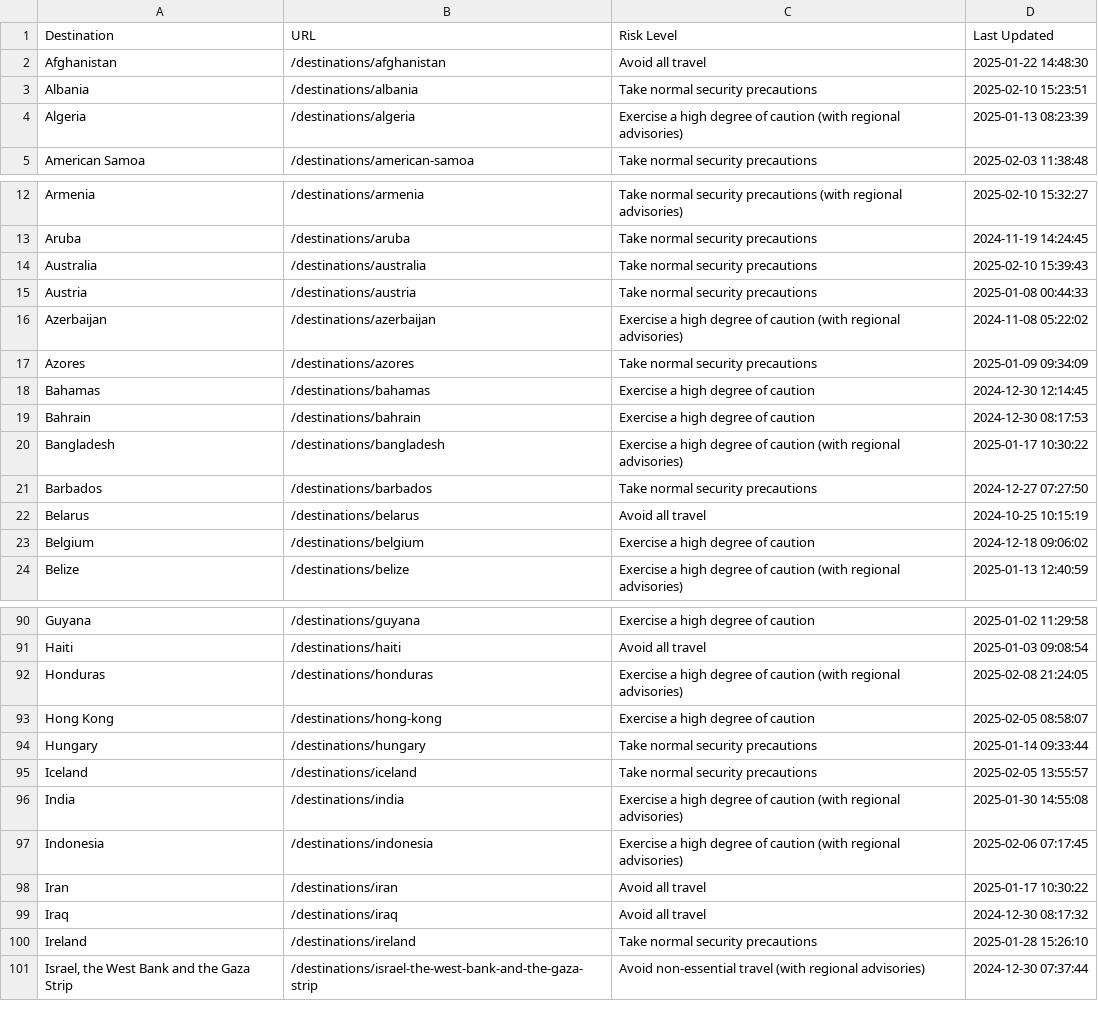
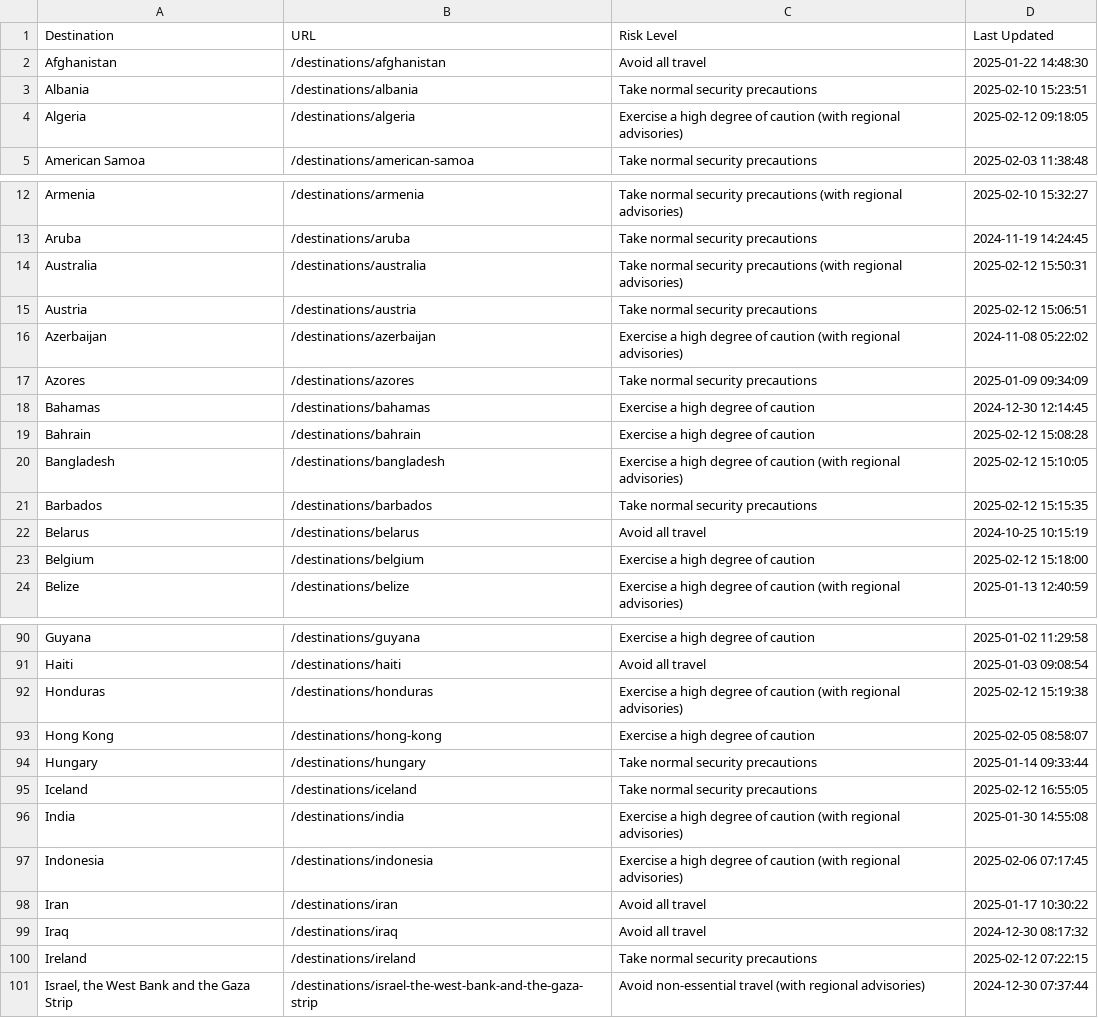
Before and after one commit to pingmaestro/Travel-Advisory, a CSV file: travel_advisories.csv, drawn as a sheet; only a part is shown, gaps mark what is left out; the diff covers the shown part only.

```diff
--- a/travel_advisories.csv
+++ b/travel_advisories.csv
@@ -3,3 +3,3 @@ Afghanistan,/destinations/afghanistan,Avoid all travel,2025-01-22 14:48:30
 Albania,/destinations/albania,Take normal security precautions,2025-02-10 15:23:51
-Algeria,/destinations/algeria,Exercise a high degree of caution (with regional advisories),2025-01-13 08:23:39
+Algeria,/destinations/algeria,Exercise a high degree of caution (with regional advisories),2025-02-12 09:18:05
 American Samoa,/destinations/american-samoa,Take normal security precautions,2025-02-03 11:38:48
@@ -13,4 +13,4 @@ Armenia,/destinations/armenia,Take normal security precautions (with regional ad
 Aruba,/destinations/aruba,Take normal security precautions,2024-11-19 14:24:45
-Australia,/destinations/australia,Take normal security precautions,2025-02-10 15:39:43
-Austria,/destinations/austria,Take normal security precautions,2025-01-08 00:44:33
+Australia,/destinations/australia,Take normal security precautions (with regional advisories),2025-02-12 15:50:31
+Austria,/destinations/austria,Take normal security precautions,2025-02-12 15:06:51
 Azerbaijan,/destinations/azerbaijan,Exercise a high degree of caution (with regional advisories),2024-11-08 05:22:02
@@ -18,7 +18,7 @@ Azores,/destinations/azores,Take normal security precautions,2025-01-09 09:34:09
 Bahamas,/destinations/bahamas,Exercise a high degree of caution,2024-12-30 12:14:45
-Bahrain,/destinations/bahrain,Exercise a high degree of caution,2024-12-30 08:17:53
-Bangladesh,/destinations/bangladesh,Exercise a high degree of caution (with regional advisories),2025-01-17 10:30:22
-Barbados,/destinations/barbados,Take normal security precautions,2024-12-27 07:27:50
+Bahrain,/destinations/bahrain,Exercise a high degree of caution,2025-02-12 15:08:28
+Bangladesh,/destinations/bangladesh,Exercise a high degree of caution (with regional advisories),2025-02-12 15:10:05
+Barbados,/destinations/barbados,Take normal security precautions,2025-02-12 15:15:35
 Belarus,/destinations/belarus,Avoid all travel,2024-10-25 10:15:19
-Belgium,/destinations/belgium,Exercise a high degree of caution,2024-12-18 09:06:02
+Belgium,/destinations/belgium,Exercise a high degree of caution,2025-02-12 15:18:00
 Belize,/destinations/belize,Exercise a high degree of caution (with regional advisories),2025-01-13 12:40:59
@@ -91,6 +91,6 @@ Guyana,/destinations/guyana,Exercise a high degree of caution,2025-01-02 11:29:5
 Haiti,/destinations/haiti,Avoid all travel,2025-01-03 09:08:54
-Honduras,/destinations/honduras,Exercise a high degree of caution (with regional advisories),2025-02-08 21:24:05
+Honduras,/destinations/honduras,Exercise a high degree of caution (with regional advisories),2025-02-12 15:19:38
 Hong Kong,/destinations/hong-kong,Exercise a high degree of caution,2025-02-05 08:58:07
 Hungary,/destinations/hungary,Take normal security precautions,2025-01-14 09:33:44
-Iceland,/destinations/iceland,Take normal security precautions,2025-02-05 13:55:57
+Iceland,/destinations/iceland,Take normal security precautions,2025-02-12 16:55:05
 India,/destinations/india,Exercise a high degree of caution (with regional advisories),2025-01-30 14:55:08
@@ -99,3 +99,3 @@ Iran,/destinations/iran,Avoid all travel,2025-01-17 10:30:22
 Iraq,/destinations/iraq,Avoid all travel,2024-12-30 08:17:32
-Ireland,/destinations/ireland,Take normal security precautions,2025-01-28 15:26:10
+Ireland,/destinations/ireland,Take normal security precautions,2025-02-12 07:22:15
 "Israel, the West Bank and the Gaza Strip",/destinations/israel-the-west-bank-and-the-gaza-strip,Avoid non-essential travel (with regional advisories),2024-12-30 07:37:44
```
Also changed, not shown: 3 edited cells elsewhere in this file.
